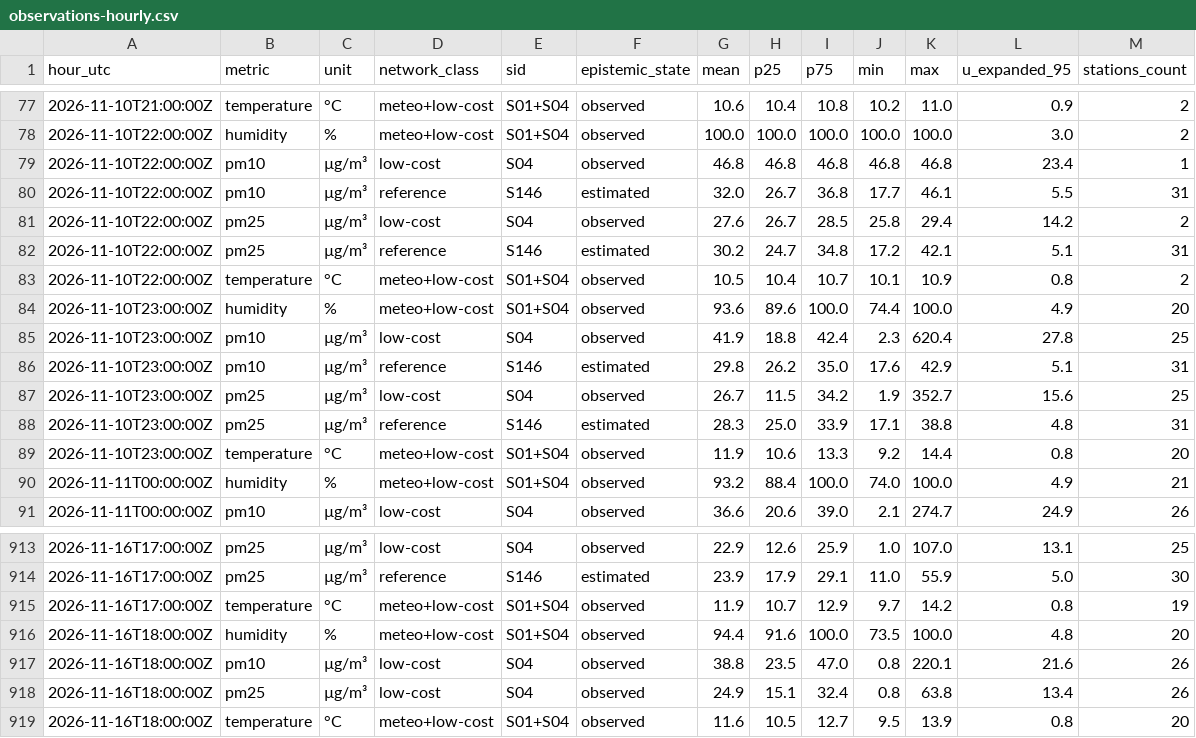
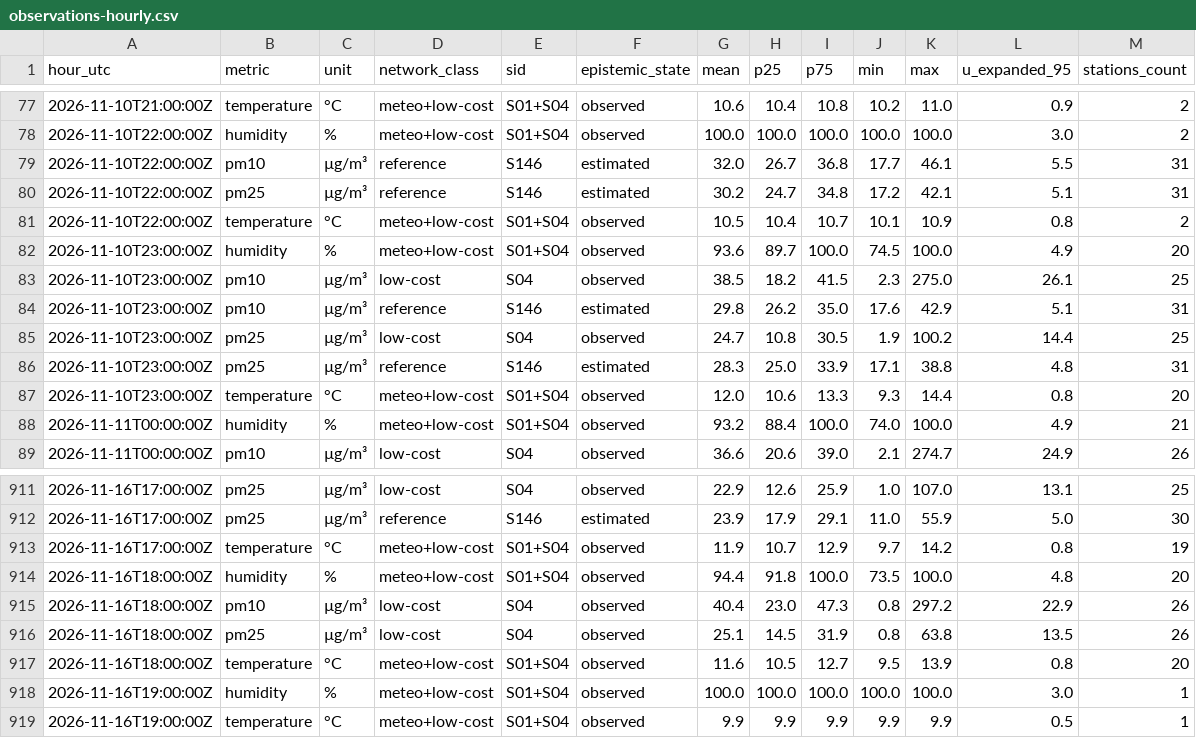
Before and after one commit to 3esign/beops, a CSV file: docs/v2/state/observations-hourly.csv, drawn as a sheet; only a part is shown, gaps mark what is left out.

Commit message:
Beops V2 state edition

```diff
--- a/docs/v2/state/observations-hourly.csv
+++ b/docs/v2/state/observations-hourly.csv
@@ -78,13 +78,11 @@ hour_utc,metric,unit,network_class,sid,epistemic_state,mean,p25,p75,min,max,u_ex
 2026-11-10T22:00:00Z,humidity,%,meteo+low-cost,S01+S04,observed,100.0,100.0,100.0,100.0,100.0,3.0,2
-2026-11-10T22:00:00Z,pm10,µg/m³,low-cost,S04,observed,46.8,46.8,46.8,46.8,46.8,23.4,1
 2026-11-10T22:00:00Z,pm10,µg/m³,reference,S146,estimated,32.0,26.7,36.8,17.7,46.1,5.5,31
-2026-11-10T22:00:00Z,pm25,µg/m³,low-cost,S04,observed,27.6,26.7,28.5,25.8,29.4,14.2,2
 2026-11-10T22:00:00Z,pm25,µg/m³,reference,S146,estimated,30.2,24.7,34.8,17.2,42.1,5.1,31
 2026-11-10T22:00:00Z,temperature,°C,meteo+low-cost,S01+S04,observed,10.5,10.4,10.7,10.1,10.9,0.8,2
-2026-11-10T23:00:00Z,humidity,%,meteo+low-cost,S01+S04,observed,93.6,89.6,100.0,74.4,100.0,4.9,20
-2026-11-10T23:00:00Z,pm10,µg/m³,low-cost,S04,observed,41.9,18.8,42.4,2.3,620.4,27.8,25
+2026-11-10T23:00:00Z,humidity,%,meteo+low-cost,S01+S04,observed,93.6,89.7,100.0,74.5,100.0,4.9,20
+2026-11-10T23:00:00Z,pm10,µg/m³,low-cost,S04,observed,38.5,18.2,41.5,2.3,275.0,26.1,25
 2026-11-10T23:00:00Z,pm10,µg/m³,reference,S146,estimated,29.8,26.2,35.0,17.6,42.9,5.1,31
-2026-11-10T23:00:00Z,pm25,µg/m³,low-cost,S04,observed,26.7,11.5,34.2,1.9,352.7,15.6,25
+2026-11-10T23:00:00Z,pm25,µg/m³,low-cost,S04,observed,24.7,10.8,30.5,1.9,100.2,14.4,25
 2026-11-10T23:00:00Z,pm25,µg/m³,reference,S146,estimated,28.3,25.0,33.9,17.1,38.8,4.8,31
-2026-11-10T23:00:00Z,temperature,°C,meteo+low-cost,S01+S04,observed,11.9,10.6,13.3,9.2,14.4,0.8,20
+2026-11-10T23:00:00Z,temperature,°C,meteo+low-cost,S01+S04,observed,12.0,10.6,13.3,9.3,14.4,0.8,20
 2026-11-11T00:00:00Z,humidity,%,meteo+low-cost,S01+S04,observed,93.2,88.4,100.0,74.0,100.0,4.9,21
@@ -915,5 +913,7 @@ hour_utc,metric,unit,network_class,sid,epistemic_state,mean,p25,p75,min,max,u_ex
 2026-11-16T17:00:00Z,temperature,°C,meteo+low-cost,S01+S04,observed,11.9,10.7,12.9,9.7,14.2,0.8,19
-2026-11-16T18:00:00Z,humidity,%,meteo+low-cost,S01+S04,observed,94.4,91.6,100.0,73.5,100.0,4.8,20
-2026-11-16T18:00:00Z,pm10,µg/m³,low-cost,S04,observed,38.8,23.5,47.0,0.8,220.1,21.6,26
-2026-11-16T18:00:00Z,pm25,µg/m³,low-cost,S04,observed,24.9,15.1,32.4,0.8,63.8,13.4,26
+2026-11-16T18:00:00Z,humidity,%,meteo+low-cost,S01+S04,observed,94.4,91.8,100.0,73.5,100.0,4.8,20
+2026-11-16T18:00:00Z,pm10,µg/m³,low-cost,S04,observed,40.4,23.0,47.3,0.8,297.2,22.9,26
+2026-11-16T18:00:00Z,pm25,µg/m³,low-cost,S04,observed,25.1,14.5,31.9,0.8,63.8,13.5,26
 2026-11-16T18:00:00Z,temperature,°C,meteo+low-cost,S01+S04,observed,11.6,10.5,12.7,9.5,13.9,0.8,20
+2026-11-16T19:00:00Z,humidity,%,meteo+low-cost,S01+S04,observed,100.0,100.0,100.0,100.0,100.0,3.0,1
+2026-11-16T19:00:00Z,temperature,°C,meteo+low-cost,S01+S04,observed,9.9,9.9,9.9,9.9,9.9,0.5,1
```
Also changed, not shown: 17 other files.
